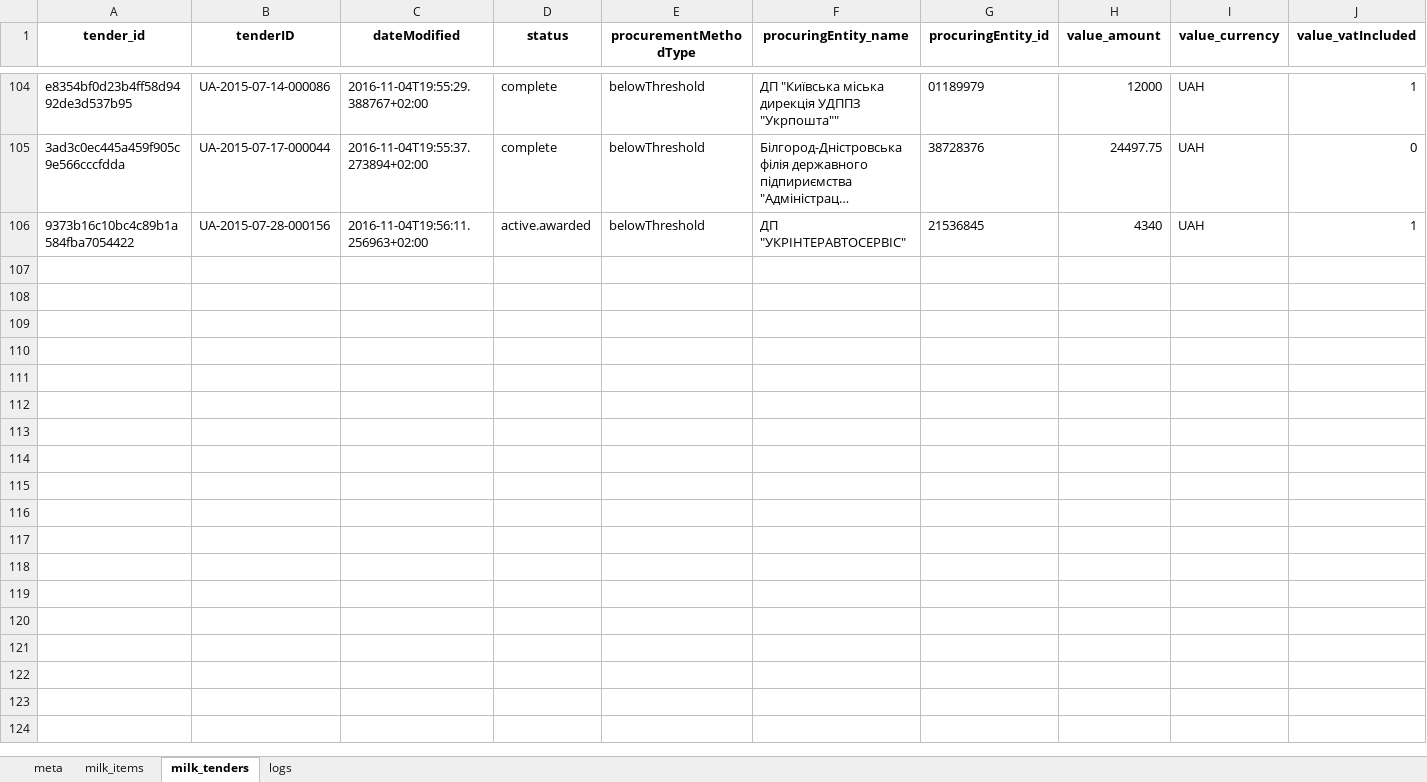
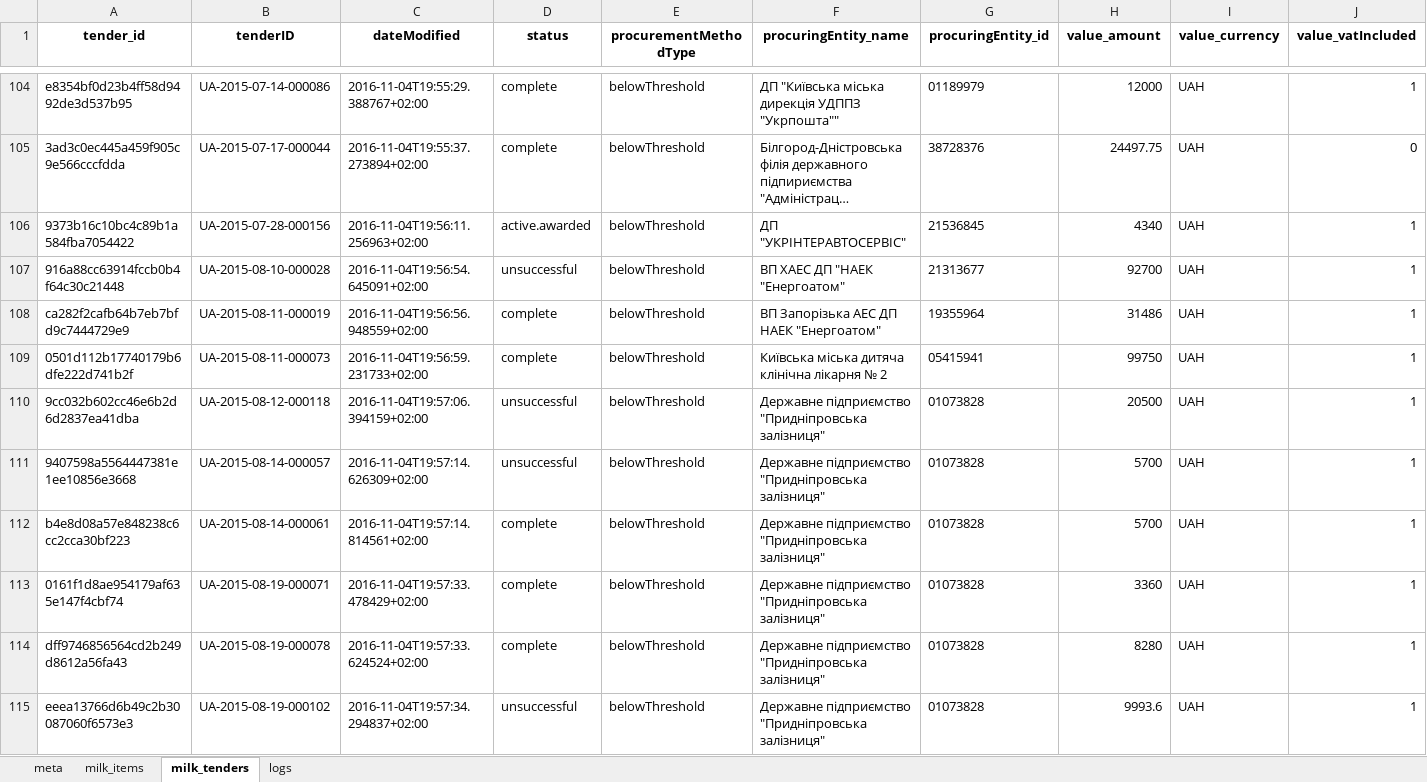
Before and after one commit to mcharniuk1-spec/qlik, an Excel workbook: data/prozorro-milk.xlsx, sheet milk_tenders, drawn as a sheet; only a part is shown, gaps mark what is left out; long unchanged cells end in …; values as stored, in another font and other column widths than the file's, no borders; rows hold the shown columns only; the diff covers the shown part only; the diff names each change by its address in the sheet, - before the commit and + after, or states it on an @@ line.

```diff
--- a/data/prozorro-milk.xlsx (sheet milk_tenders)
+++ b/data/prozorro-milk.xlsx (sheet milk_tenders)
+row 107: 916a88cc63914fccb0b4f64c30c21448 | UA-2015-08-10-000028 | 2016-11-04T19:56:54.645091+02:00 | unsuccessful | belowThreshold | ВП ХАЕС ДП "НАЕК "Енергоатом" | 21313677 | 92700 | UAH | 1
+row 108: ca282f2cafb64b7eb7bfd9c7444729e9 | UA-2015-08-11-000019 | 2016-11-04T19:56:56.948559+02:00 | complete | belowThreshold | ВП Запорізька АЕС ДП НАЕК "Енергоатом" | 19355964 | 31486 | UAH | 1
+row 109: 0501d112b17740179b6dfe222d741b2f | UA-2015-08-11-000073 | 2016-11-04T19:56:59.231733+02:00 | complete | belowThreshold | Київська міська дитяча клінічна лікарня № 2 | 05415941 | 99750 | UAH | 1
+row 110: 9cc032b602cc46e6b2d6d2837ea41dba | UA-2015-08-12-000118 | 2016-11-04T19:57:06.394159+02:00 | unsuccessful | belowThreshold | Державне підприємство "Придніпровська залізниця" | 01073828 | 20500 | UAH | 1
+row 111: 9407598a5564447381e1ee10856e3668 | UA-2015-08-14-000057 | 2016-11-04T19:57:14.626309+02:00 | unsuccessful | belowThreshold | Державне підприємство "Придніпровська залізниця" | 01073828 | 5700 | UAH | 1
+row 112: b4e8d08a57e848238c6cc2cca30bf223 | UA-2015-08-14-000061 | 2016-11-04T19:57:14.814561+02:00 | complete | belowThreshold | Державне підприємство "Придніпровська залізниця" | 01073828 | 5700 | UAH | 1
+row 113: 0161f1d8ae954179af635e147f4cbf74 | UA-2015-08-19-000071 | 2016-11-04T19:57:33.478429+02:00 | complete | belowThreshold | Державне підприємство "Придніпровська залізниця" | 01073828 | 3360 | UAH | 1
+row 114: dff9746856564cd2b249d8612a56fa43 | UA-2015-08-19-000078 | 2016-11-04T19:57:33.624524+02:00 | complete | belowThreshold | Державне підприємство "Придніпровська залізниця" | 01073828 | 8280 | UAH | 1
+row 115: eeea13766d6b49c2b30087060f6573e3 | UA-2015-08-19-000102 | 2016-11-04T19:57:34.294837+02:00 | unsuccessful | belowThreshold | Державне підприємство "Придніпровська залізниця" | 01073828 | 9993.6 | UAH | 1
```
Also changed, not shown: 8 added rows elsewhere in this sheet, sheet milk_items, sheet logs, sheet meta, 3 other files.
